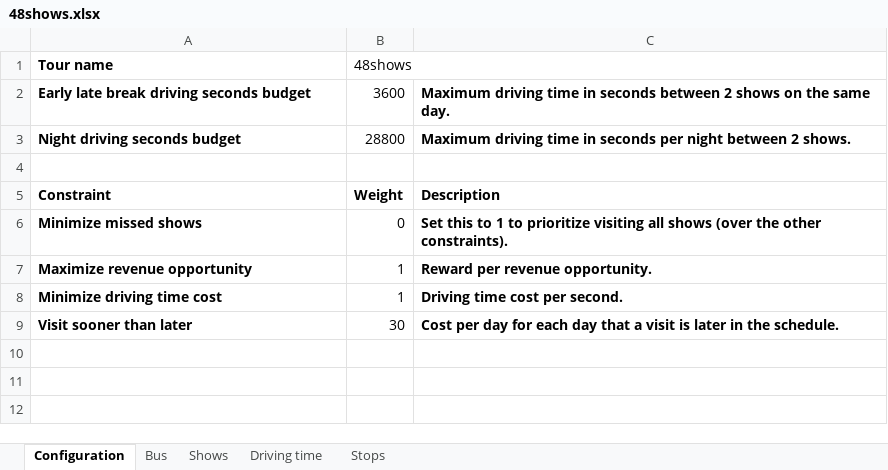
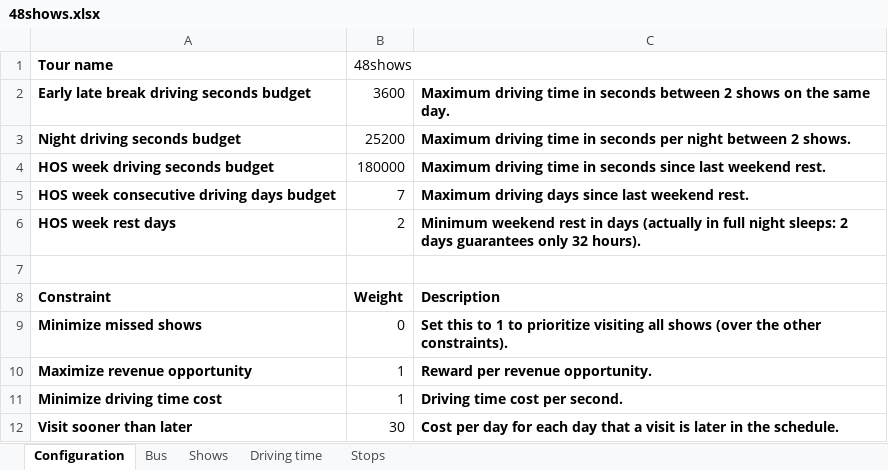
Before and after one commit to kbowers-ibm/drools, an Excel workbook: optaplanner-examples/data/rocktour/unsolved/48shows.xlsx, sheet Configuration, drawn as a sheet; values as stored, in another font and other column widths than the file's, no borders; charts and pictures not drawn; the diff names each change by its address in the sheet, - before the commit and + after, or states it on an @@ line.

Commit message:
rock tour: Hours of Service regulations

```diff
--- a/optaplanner-examples/data/rocktour/unsolved/48shows.xlsx (sheet Configuration)
+++ b/optaplanner-examples/data/rocktour/unsolved/48shows.xlsx (sheet Configuration)
-B3 (48shows): 28800
+B3 (48shows): 25200
+row 4: HOS week driving seconds budget | 180000 | Maximum driving time in seconds since last weekend rest.
+row 5: HOS week consecutive driving days budget | 7 | Maximum driving days since last weekend rest.
+row 6: HOS week rest days | 2 | Minimum weekend rest in days (actually in full night sleeps: 2 days guarantees only 32 hours).
```
Also changed, not shown: 7 other files.
